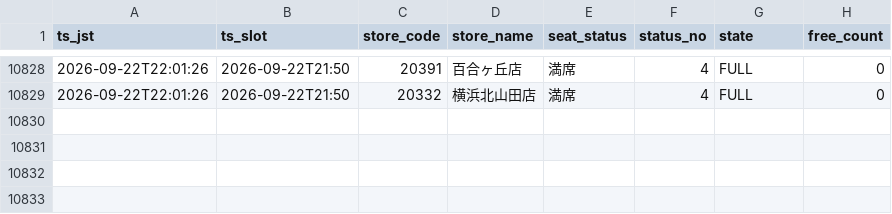
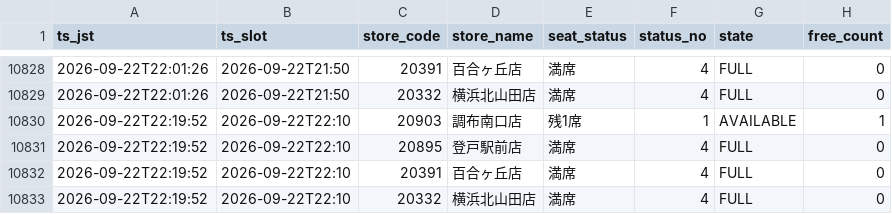
Before and after one commit to masa9231941-svg/kaikatsu-darts-notify, a CSV file: data/log/2026-09.csv, drawn as a sheet; only a part is shown, gaps mark what is left out.

```diff
--- a/data/log/2026-09.csv
+++ b/data/log/2026-09.csv
@@ -10829 +10829,5 @@ ts_jst,ts_slot,store_code,store_name,seat_status,status_no,state,free_count
 2026-09-22T22:01:26,2026-09-22T21:50,20332,横浜北山田店,満席,4,FULL,0
+2026-09-22T22:19:52,2026-09-22T22:10,20903,調布南口店,残1席,1,AVAILABLE,1
+2026-09-22T22:19:52,2026-09-22T22:10,20895,登戸駅前店,満席,4,FULL,0
+2026-09-22T22:19:52,2026-09-22T22:10,20391,百合ヶ丘店,満席,4,FULL,0
+2026-09-22T22:19:52,2026-09-22T22:10,20332,横浜北山田店,満席,4,FULL,0
```
Also changed, not shown: 1 other file.
